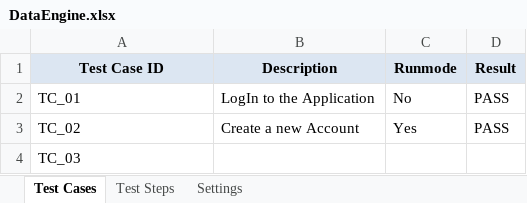
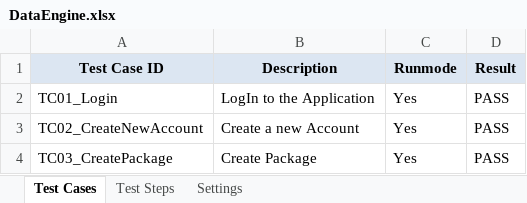
Before and after one commit to TestAutomationNitor/EVVNT_Automation, an Excel workbook: EvvntProject/target/classes/data_engine/DataEngine.xlsx, sheet Test Cases, drawn as a sheet; values as stored, in another font and other column widths than the file's, no borders; removed rows and columns are numbered as before the commit, all else as after; the diff names each change by its address in the sheet, - before the commit and + after, or states it on an @@ line.

```diff
--- a/EvvntProject/target/classes/data_engine/DataEngine.xlsx (sheet Test Cases)
+++ b/EvvntProject/target/classes/data_engine/DataEngine.xlsx (sheet Test Cases)
-A2 (Test Case ID): TC_01
+A2 (Test Case ID): TC01_Login
-C2 (Runmode): No
+C2 (Runmode): Yes
-A3 (Test Case ID): TC_02
+A3 (Test Case ID): TC02_CreateNewAccount
-row 4: TC_03
+row 4: TC03_CreatePackage | Create Package | Yes | PASS
```
Also changed, not shown: sheet Test Steps, sheet Settings, EvvntProject/src/data_engine/DataEngine.xlsx, 31 other files.
